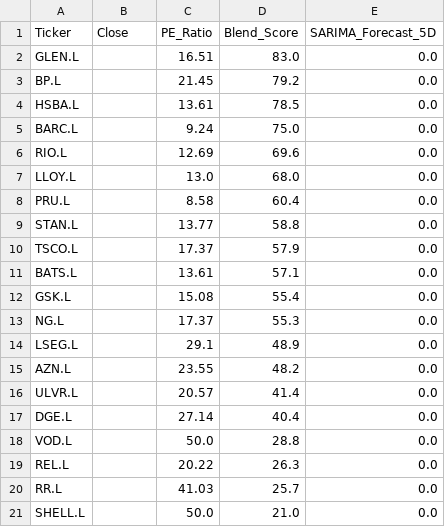
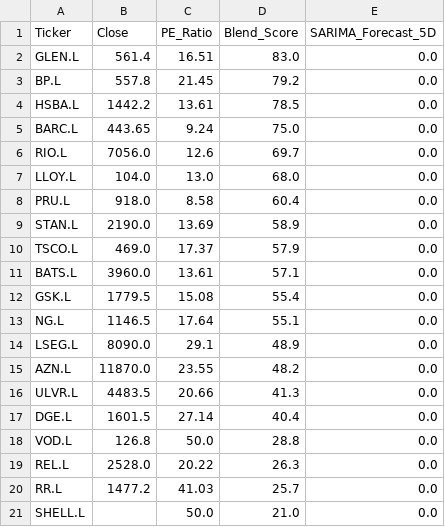
Before and after one commit to Chakarav/AI-Stock-Ranker, a CSV file: UK_Market_Data.csv, drawn as a sheet.

```diff
--- a/UK_Market_Data.csv
+++ b/UK_Market_Data.csv
@@ -1,21 +1,21 @@
 Ticker,Close,PE_Ratio,Blend_Score,SARIMA_Forecast_5D
-GLEN.L,,16.51,83.0,0.0
-BP.L,,21.45,79.2,0.0
-HSBA.L,,13.61,78.5,0.0
-BARC.L,,9.24,75.0,0.0
-RIO.L,,12.69,69.6,0.0
-LLOY.L,,13.0,68.0,0.0
-PRU.L,,8.58,60.4,0.0
-STAN.L,,13.77,58.8,0.0
-TSCO.L,,17.37,57.9,0.0
-BATS.L,,13.61,57.1,0.0
-GSK.L,,15.08,55.4,0.0
-NG.L,,17.37,55.3,0.0
-LSEG.L,,29.1,48.9,0.0
-AZN.L,,23.55,48.2,0.0
-ULVR.L,,20.57,41.4,0.0
-DGE.L,,27.14,40.4,0.0
-VOD.L,,50.0,28.8,0.0
-REL.L,,20.22,26.3,0.0
-RR.L,,41.03,25.7,0.0
+GLEN.L,561.4,16.51,83.0,0.0
+BP.L,557.8,21.45,79.2,0.0
+HSBA.L,1442.2,13.61,78.5,0.0
+BARC.L,443.65,9.24,75.0,0.0
+RIO.L,7056.0,12.6,69.7,0.0
+LLOY.L,104.0,13.0,68.0,0.0
+PRU.L,918.0,8.58,60.4,0.0
+STAN.L,2190.0,13.69,58.9,0.0
+TSCO.L,469.0,17.37,57.9,0.0
+BATS.L,3960.0,13.61,57.1,0.0
+GSK.L,1779.5,15.08,55.4,0.0
+NG.L,1146.5,17.64,55.1,0.0
+LSEG.L,8090.0,29.1,48.9,0.0
+AZN.L,11870.0,23.55,48.2,0.0
+ULVR.L,4483.5,20.66,41.3,0.0
+DGE.L,1601.5,27.14,40.4,0.0
+VOD.L,126.8,50.0,28.8,0.0
+REL.L,2528.0,20.22,26.3,0.0
+RR.L,1477.2,41.03,25.7,0.0
 SHELL.L,,50.0,21.0,0.0
```
Also changed, not shown: IN_Market_Data.csv, US_Market_Data.csv.
